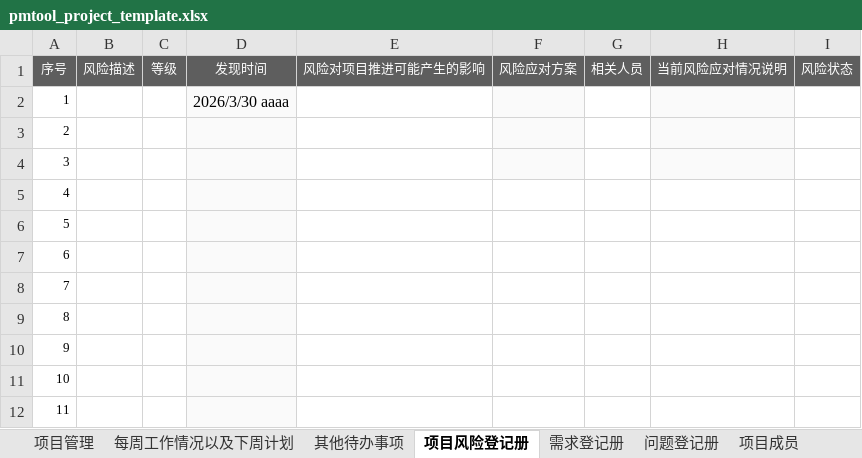
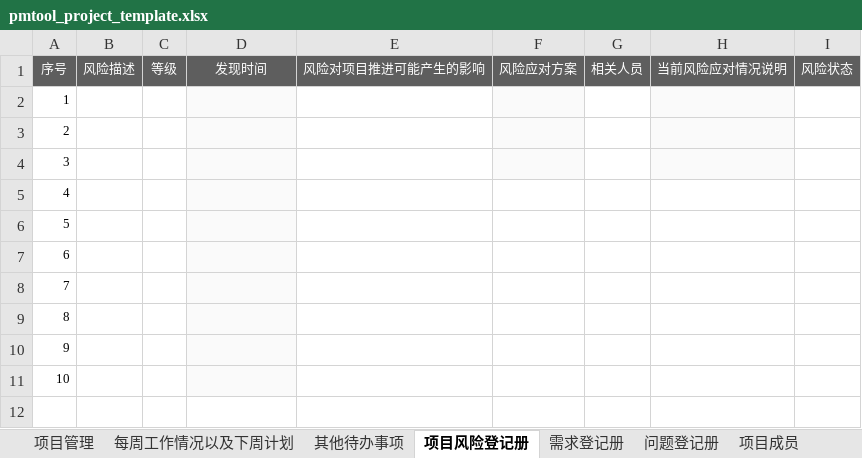
Before and after one commit to xingfudingge/PMTOOL, an Excel workbook: app/src/assets/templates/pmtool_project_template.xlsx, sheet 项目风险登记册, drawn as a sheet; values as stored, in another font and other column widths than the file's, no borders; removed rows and columns are numbered as before the commit, all else as after; the diff names each change by its address in the sheet, - before the commit and + after, or states it on an @@ line.

```diff
--- a/app/src/assets/templates/pmtool_project_template.xlsx (sheet 项目风险登记册)
+++ b/app/src/assets/templates/pmtool_project_template.xlsx (sheet 项目风险登记册)
-row 2: 1 |  |  | 2026/3/30 aaaa
@@ column A renumbered from row 2 down @@
-F4 fill: none
+F4 fill: #FAFAFA
-H4 fill: none
+H4 fill: #FAFAFA
```
Also changed, not shown: sheet 项目管理, sheet 每周工作情况以及下周计划, sheet 需求登记册, sheet 其他待办事项, sheet 💡 【必读】使用指南, sheet 问题登记册, charts or pictures, 8 other files.
